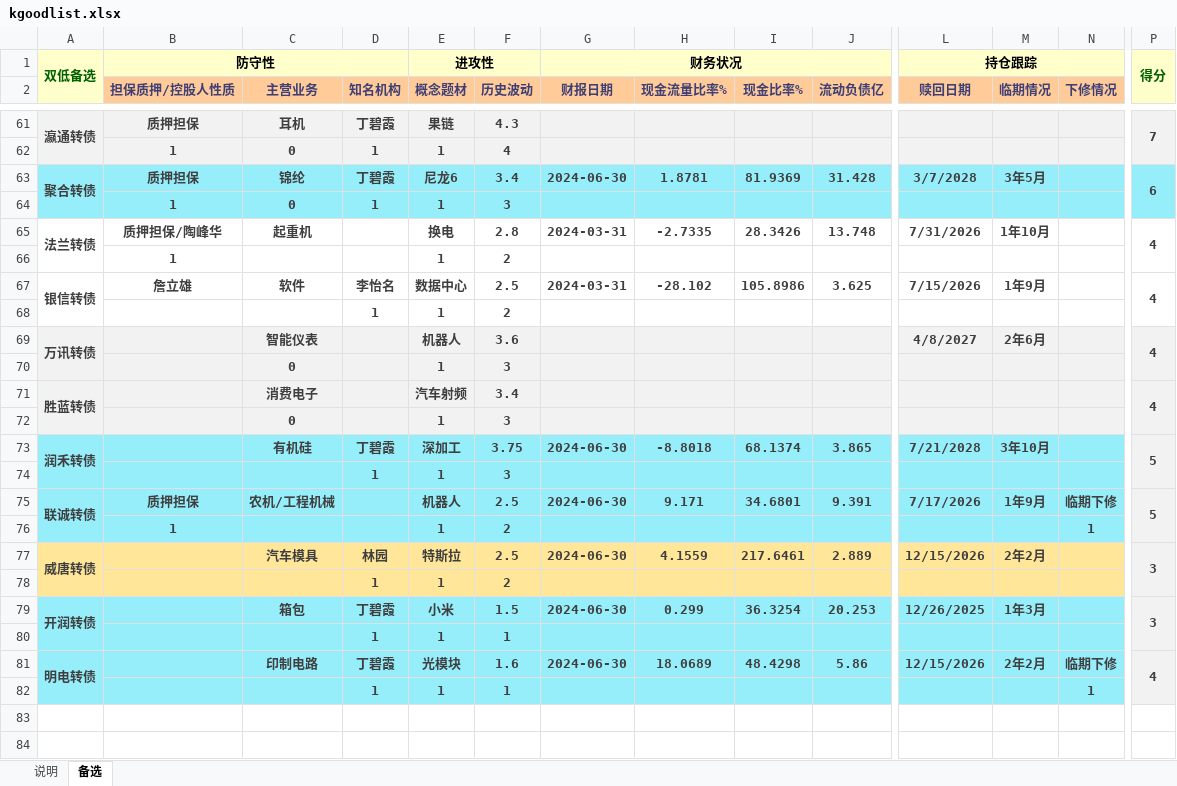
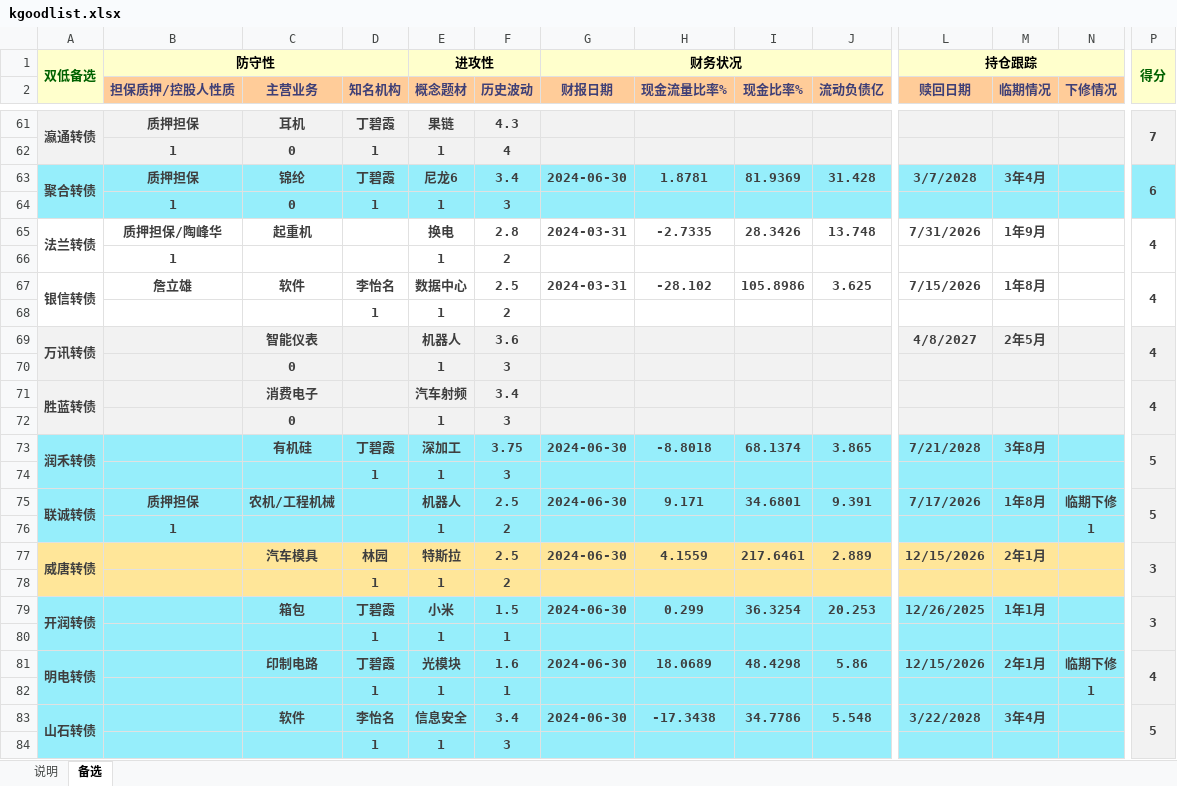
Before and after one commit to xiushu2012/Harpoon, an Excel workbook: kgoodlist.xlsx, sheet 备选, drawn as a sheet; only a part is shown, gaps mark what is left out; values as stored, in another font and other column widths than the file's, no borders; rows hold the shown columns only; the diff covers the shown part only; the diff names each change by its address in the sheet, - before the commit and + after, or states it on an @@ line.

```diff
--- a/kgoodlist.xlsx (sheet 备选)
+++ b/kgoodlist.xlsx (sheet 备选)
-M63 (临期情况): 3年5月
+M63 (临期情况): 3年4月
-M65 (临期情况): 1年10月
+M65 (临期情况): 1年9月
-M67 (临期情况): 1年9月
+M67 (临期情况): 1年8月
-M69 (临期情况): 2年6月
+M69 (临期情况): 2年5月
-M73 (临期情况): 3年10月
+M73 (临期情况): 3年8月
-M75 (临期情况): 1年9月
+M75 (临期情况): 1年8月
-M77 (临期情况): 2年2月
+M77 (临期情况): 2年1月
-M79 (临期情况): 1年3月
+M79 (临期情况): 1年1月
-M81 (临期情况): 2年2月
+M81 (临期情况): 2年1月
+row 83: 山石转债 |  | 软件 | 李怡名 | 信息安全 | 3.4 | 2024-06-30 | -17.3438 | 34.7786 | 5.548 | 3/22/2028 | 3年4月 |  | 5
+row 84:  |  |  | 1 | 1 | 3
```
Also changed, not shown: 20 edited cells and cell formats elsewhere in this sheet, selected.xlsx.
